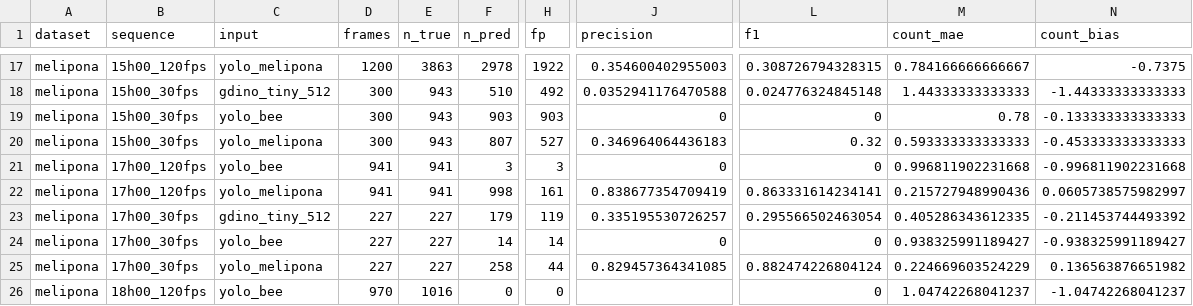
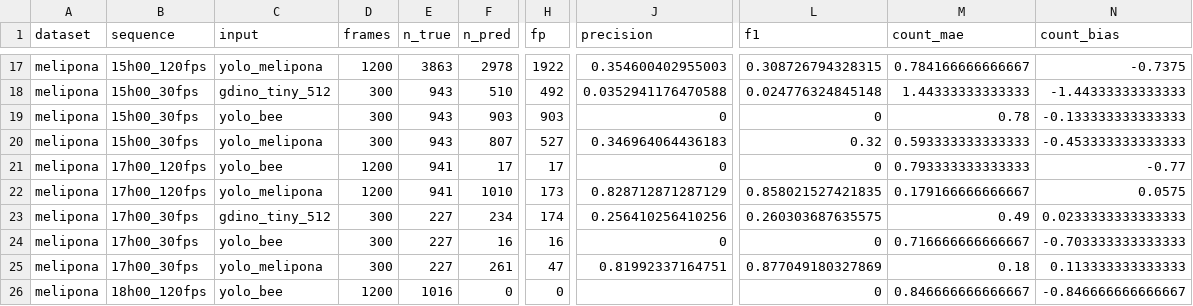
Before and after one commit to ehsanrahimi666/InsectTrack, a CSV file: reproduce/output/benchmark/tracking/detection_quality_by_sequence.csv, drawn as a sheet; only a part is shown, gaps mark what is left out; the diff covers the shown part only; the diff names each change by its address in the sheet, - before the commit and + after, or states it on an @@ line.

```diff
--- a/reproduce/output/benchmark/tracking/detection_quality_by_sequence.csv
+++ b/reproduce/output/benchmark/tracking/detection_quality_by_sequence.csv
-D21:D22 (frames): 941
+D21:D22 (frames): 1200
-F21 (n_pred): 3
+F21 (n_pred): 17
-H21 (fp): 3
+H21 (fp): 17
-M21 (count_mae): 0.996811902231668
+M21 (count_mae): 0.793333333333333
-N21 (count_bias): -0.996811902231668
+N21 (count_bias): -0.77
-F22 (n_pred): 998
+F22 (n_pred): 1010
-H22 (fp): 161
+H22 (fp): 173
-J22 (precision): 0.838677354709419
+J22 (precision): 0.828712871287129
-L22 (f1): 0.863331614234141
+L22 (f1): 0.858021527421835
-M22 (count_mae): 0.215727948990436
+M22 (count_mae): 0.179166666666667
-N22 (count_bias): 0.0605738575982997
+N22 (count_bias): 0.0575
-D23:D25 (frames): 227
+D23:D25 (frames): 300
-F23 (n_pred): 179
+F23 (n_pred): 234
-H23 (fp): 119
+H23 (fp): 174
-J23 (precision): 0.335195530726257
+J23 (precision): 0.256410256410256
-L23 (f1): 0.295566502463054
+L23 (f1): 0.260303687635575
-M23 (count_mae): 0.405286343612335
+M23 (count_mae): 0.49
-N23 (count_bias): -0.211453744493392
+N23 (count_bias): 0.0233333333333333
-F24 (n_pred): 14
+F24 (n_pred): 16
-H24 (fp): 14
+H24 (fp): 16
-M24 (count_mae): 0.938325991189427
+M24 (count_mae): 0.716666666666667
-N24 (count_bias): -0.938325991189427
+N24 (count_bias): -0.703333333333333
-F25 (n_pred): 258
+F25 (n_pred): 261
-H25 (fp): 44
+H25 (fp): 47
-J25 (precision): 0.829457364341085
+J25 (precision): 0.81992337164751
-L25 (f1): 0.882474226804124
+L25 (f1): 0.877049180327869
-M25 (count_mae): 0.224669603524229
+M25 (count_mae): 0.18
-N25 (count_bias): 0.136563876651982
+N25 (count_bias): 0.113333333333333
-D26 (frames): 970
+D26 (frames): 1200
-M26 (count_mae): 1.04742268041237
+M26 (count_mae): 0.846666666666667
-N26 (count_bias): -1.04742268041237
+N26 (count_bias): -0.846666666666667
```
Also changed, not shown: 151 edited cells elsewhere in this file, reproduce/output/benchmark/frame_rate/frame_rate_pooled.csv, reproduce/output/benchmark/tracking/inout_diagnostic_steps.csv, 21 other files.
